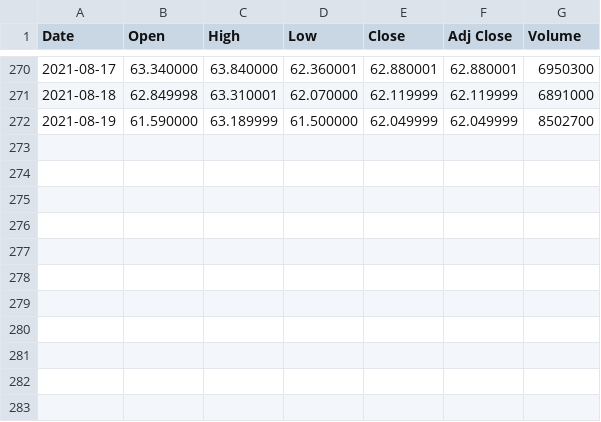
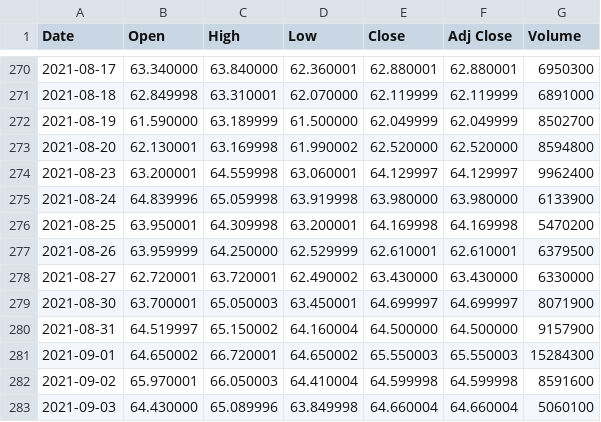
Before and after one commit to tfarina/isengard, a CSV file: c/apps/moneybin/sets/TWTR.csv, drawn as a sheet; only a part is shown, gaps mark what is left out; the diff names each change by its address in the sheet, - before the commit and + after, or states it on an @@ line.

Commit message:
moneybin: update TWITTER (TWTR) data set
$ csvget TWTR

Signed-off-by: Thiago Farina <tfransosi@gmail.com>

```diff
--- a/c/apps/moneybin/sets/TWTR.csv
+++ b/c/apps/moneybin/sets/TWTR.csv
+row 273: 2021-08-20 | 62.130001 | 63.169998 | 61.990002 | 62.520000 | 62.520000 | 8594800
+row 274: 2021-08-23 | 63.200001 | 64.559998 | 63.060001 | 64.129997 | 64.129997 | 9962400
+row 275: 2021-08-24 | 64.839996 | 65.059998 | 63.919998 | 63.980000 | 63.980000 | 6133900
+row 276: 2021-08-25 | 63.950001 | 64.309998 | 63.200001 | 64.169998 | 64.169998 | 5470200
+row 277: 2021-08-26 | 63.959999 | 64.250000 | 62.529999 | 62.610001 | 62.610001 | 6379500
+row 278: 2021-08-27 | 62.720001 | 63.720001 | 62.490002 | 63.430000 | 63.430000 | 6330000
+row 279: 2021-08-30 | 63.700001 | 65.050003 | 63.450001 | 64.699997 | 64.699997 | 8071900
+row 280: 2021-08-31 | 64.519997 | 65.150002 | 64.160004 | 64.500000 | 64.500000 | 9157900
+row 281: 2021-09-01 | 64.650002 | 66.720001 | 64.650002 | 65.550003 | 65.550003 | 15284300
+row 282: 2021-09-02 | 65.970001 | 66.050003 | 64.410004 | 64.599998 | 64.599998 | 8591600
+row 283: 2021-09-03 | 64.430000 | 65.089996 | 63.849998 | 64.660004 | 64.660004 | 5060100
```
